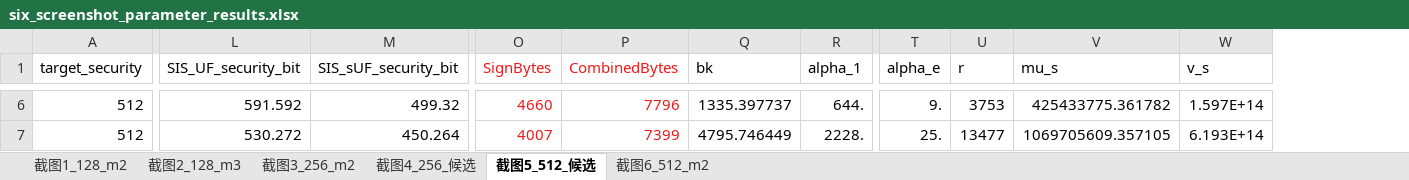
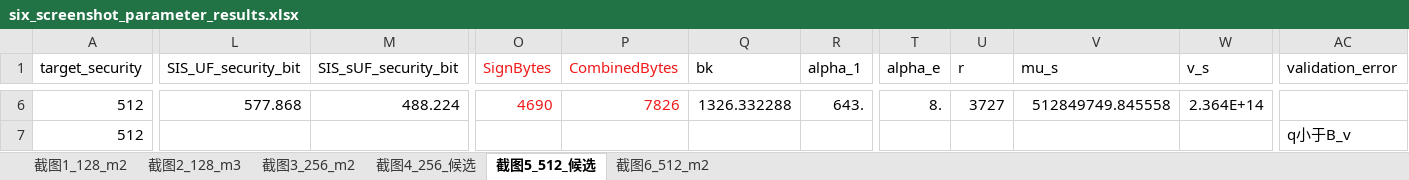
Before and after one commit to chenpengfei155/para_search_for_shuttle, an Excel workbook: six_screenshot_parameter_results.xlsx, sheet 截图5_512_候选, drawn as a sheet; only a part is shown, gaps mark what is left out; values as stored, in another font and other column widths than the file's, no borders; the diff covers the shown part only; the diff names each change by its address in the sheet, - before the commit and + after, or states it on an @@ line.

```diff
--- a/six_screenshot_parameter_results.xlsx (sheet 截图5_512_候选)
+++ b/six_screenshot_parameter_results.xlsx (sheet 截图5_512_候选)
+column AC (validation_error), row 7: q小于B_v
-L6 (SIS_UF_security_bit): 591.592
+L6 (SIS_UF_security_bit): 577.868
-M6 (SIS_sUF_security_bit): 499.32
+M6 (SIS_sUF_security_bit): 488.224
-O6 (SignBytes): 4660
+O6 (SignBytes): 4690
-P6 (CombinedBytes): 7796
+P6 (CombinedBytes): 7826
-Q6 (bk): 1335.397737
+Q6 (bk): 1326.332288
-R6 (alpha_1): 644.
+R6 (alpha_1): 643.
-T6 (alpha_e): 9.
+T6 (alpha_e): 8.
-U6 (r): 3753
+U6 (r): 3727
-V6 (mu_s): 425433775.361782
+V6 (mu_s): 512849749.845558
-W6 (v_s): 1.597E+14
+W6 (v_s): 2.364E+14
-L7 (SIS_UF_security_bit): 530.272
+L7 (SIS_UF_security_bit): (empty)
-M7 (SIS_sUF_security_bit): 450.264
+M7 (SIS_sUF_security_bit): (empty)
-O7 (SignBytes): 4007
+O7 (SignBytes): (empty)
-P7 (CombinedBytes): 7399
+P7 (CombinedBytes): (empty)
-Q7 (bk): 4795.746449
+Q7 (bk): (empty)
-R7 (alpha_1): 2228.
+R7 (alpha_1): (empty)
-T7 (alpha_e): 25.
+T7 (alpha_e): (empty)
-U7 (r): 13477
+U7 (r): (empty)
-V7 (mu_s): 1069705609.357105
+V7 (mu_s): (empty)
-W7 (v_s): 6.193E+14
+W7 (v_s): (empty)
```
Also changed, not shown: 100 edited cells elsewhere in this sheet, sheet 截图4_256_候选, sheet 截图6_512_m2, sheet 截图3_256_m2, sheet 截图2_128_m3, sheet 截图1_128_m2, 1 other file.
